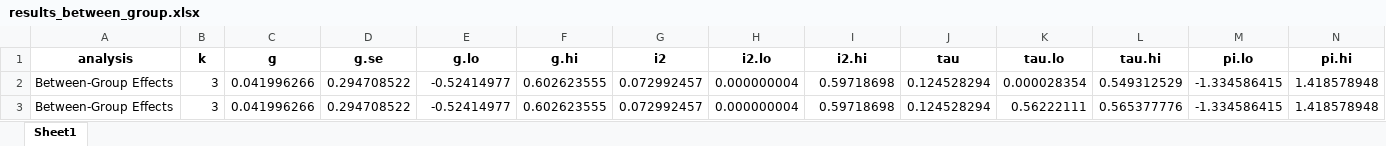
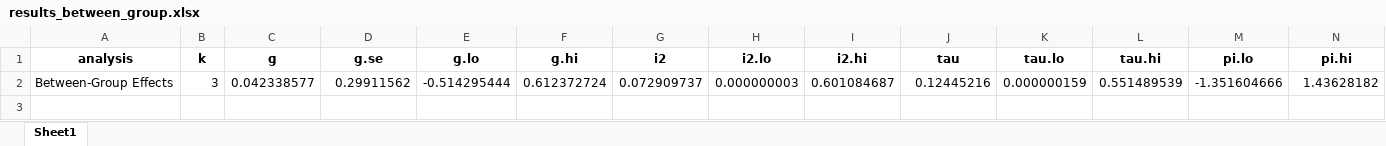
Before and after one commit to MathiasHarrer/meta-ptsd-adol, an Excel workbook: results/results_between_group.xlsx, sheet Sheet1, drawn as a sheet; values as stored, in another font and other column widths than the file's, no borders; removed rows and columns are numbered as before the commit, all else as after; the diff names each change by its address in the sheet, - before the commit and + after, or states it on an @@ line.

```diff
--- a/results/results_between_group.xlsx (sheet Sheet1)
+++ b/results/results_between_group.xlsx (sheet Sheet1)
-row 2: Between-Group Effects | 3 | 0.041996266 | 0.294708522 | -0.52414977 | 0.602623555 | 0.072992457 | 0.000000004 | 0.59718698 | 0.124528294 | 0.000028354 | 0.549312529 | -1.334586415 | 1.418578948
-row 3: Between-Group Effects | 3 | 0.041996266 | 0.294708522 | -0.52414977 | 0.602623555 | 0.072992457 | 0.000000004 | 0.59718698 | 0.124528294 | 0.56222111 | 0.565377776 | -1.334586415 | 1.418578948
+row 2: Between-Group Effects | 3 | 0.042338577 | 0.29911562 | -0.514295444 | 0.612372724 | 0.072909737 | 0.000000003 | 0.601084687 | 0.12445216 | 0.000000159 | 0.551489539 | -1.351604666 | 1.43628182
```
Also changed, not shown: data/data.xlsx, data/data_es.xlsx, 5 other files.
